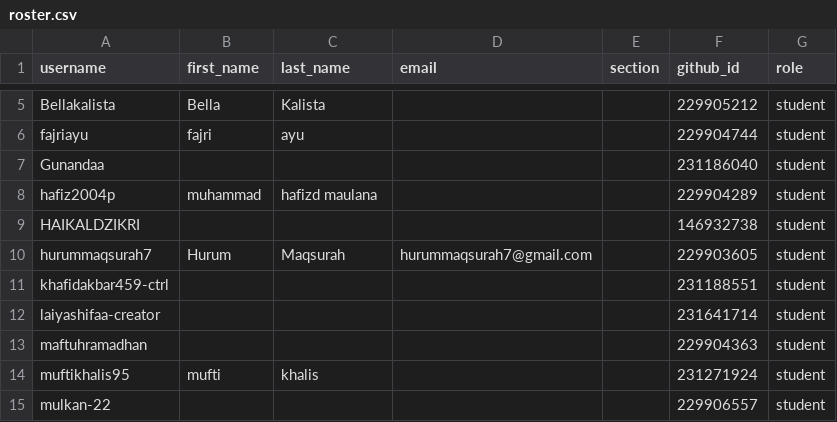
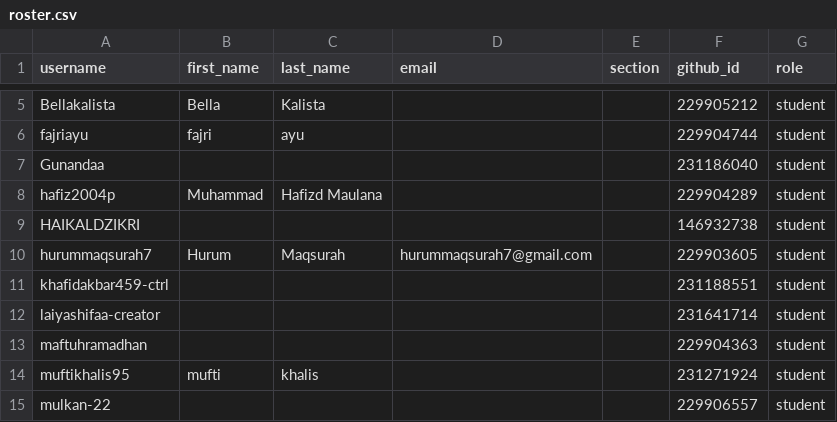
Before and after one commit to tik-pnl/classroom50, a CSV file: 2024-trkj-c/roster.csv, drawn as a sheet; only a part is shown, gaps mark what is left out.

Commit message:
[Classroom 50] Edit student: 2024-trkj-c/hafiz2004p

```diff
--- a/2024-trkj-c/roster.csv
+++ b/2024-trkj-c/roster.csv
@@ -7,3 +7,3 @@ fajriayu,fajri,ayu,,,229904744,student
 Gunandaa,,,,,231186040,student
-hafiz2004p,muhammad,hafizd maulana,,,229904289,student
+hafiz2004p,Muhammad,Hafizd Maulana,,,229904289,student
 HAIKALDZIKRI,,,,,146932738,student
```
